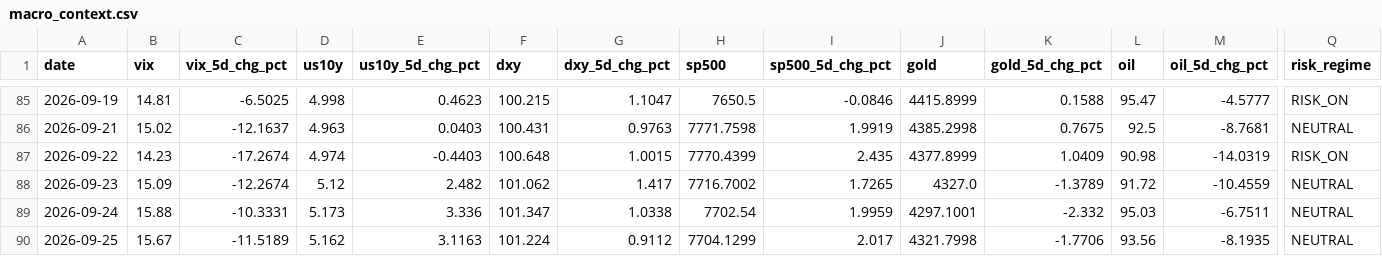
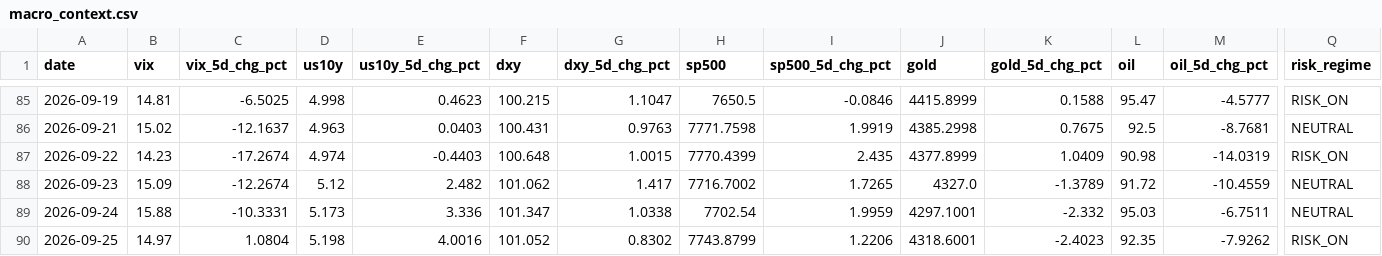
Before and after one commit to romankostin25-code/timecopilot-tracker, a CSV file: data/macro_context.csv, drawn as a sheet; only a part is shown, gaps mark what is left out; the diff covers the shown part only; the diff names each change by its address in the sheet, - before the commit and + after, or states it on an @@ line.

Commit message:
data: morning update 2026-09-25 18:18 UTC

```diff
--- a/data/macro_context.csv
+++ b/data/macro_context.csv
-B90 (vix): 15.67
+B90 (vix): 14.97
-C90 (vix_5d_chg_pct): -11.5189
+C90 (vix_5d_chg_pct): 1.0804
-D90 (us10y): 5.162
+D90 (us10y): 5.198
-E90 (us10y_5d_chg_pct): 3.1163
+E90 (us10y_5d_chg_pct): 4.0016
-F90 (dxy): 101.224
+F90 (dxy): 101.052
-G90 (dxy_5d_chg_pct): 0.9112
+G90 (dxy_5d_chg_pct): 0.8302
-H90 (sp500): 7704.1299
+H90 (sp500): 7743.8799
-I90 (sp500_5d_chg_pct): 2.017
+I90 (sp500_5d_chg_pct): 1.2206
-J90 (gold): 4321.7998
+J90 (gold): 4318.6001
-K90 (gold_5d_chg_pct): -1.7706
+K90 (gold_5d_chg_pct): -2.4023
-L90 (oil): 93.56
+L90 (oil): 92.35
-M90 (oil_5d_chg_pct): -8.1935
+M90 (oil_5d_chg_pct): -7.9262
-Q90 (risk_regime): NEUTRAL
+Q90 (risk_regime): RISK_ON
```
Also changed, not shown: 6 edited cells elsewhere in this file, 8 other files.
